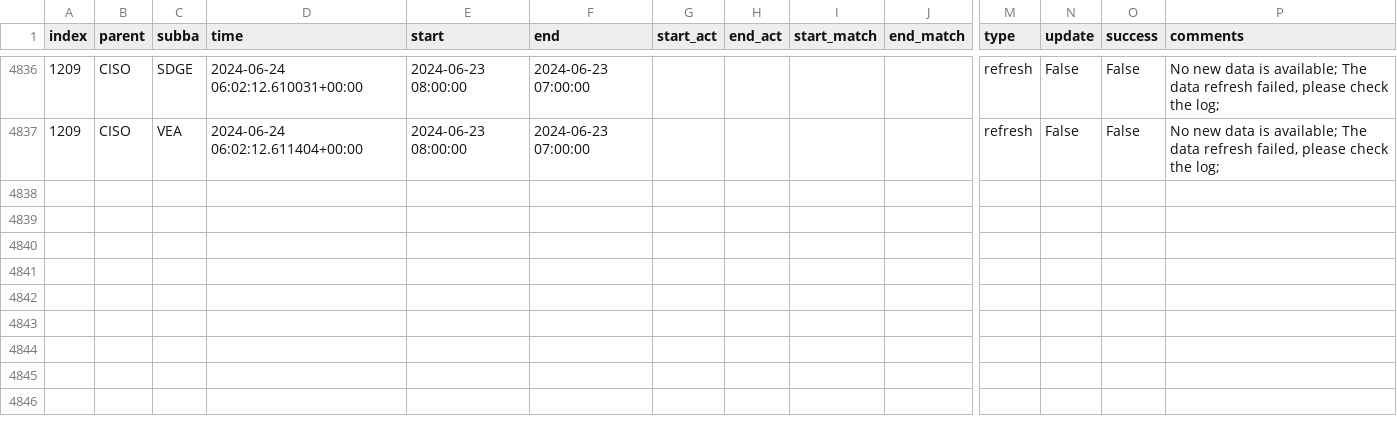
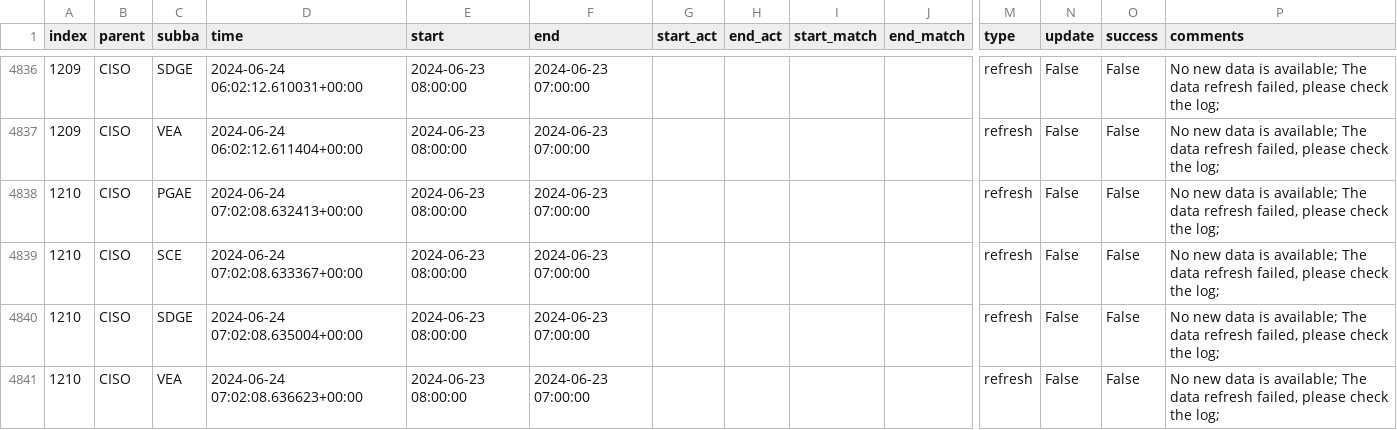
Before and after one commit to LucasO21/data-pipeline-automation-with-github-actions, a CSV file: metadata/ciso_log_py.csv, drawn as a sheet; only a part is shown, gaps mark what is left out; rows hold the shown columns only; the diff names each change by its address in the sheet, - before the commit and + after, or states it on an @@ line.

Commit message:
Auto update of the data

```diff
--- a/metadata/ciso_log_py.csv
+++ b/metadata/ciso_log_py.csv
+row 4838: 1210 | CISO | PGAE | 2024-06-24 07:02:08.632413+00:00 | 2024-06-23 08:00:00 | 2024-06-23 07:00:00 |  |  |  |  | refresh | False | False | No new data is available; The data refresh failed, please check the log;
+row 4839: 1210 | CISO | SCE | 2024-06-24 07:02:08.633367+00:00 | 2024-06-23 08:00:00 | 2024-06-23 07:00:00 |  |  |  |  | refresh | False | False | No new data is available; The data refresh failed, please check the log;
+row 4840: 1210 | CISO | SDGE | 2024-06-24 07:02:08.635004+00:00 | 2024-06-23 08:00:00 | 2024-06-23 07:00:00 |  |  |  |  | refresh | False | False | No new data is available; The data refresh failed, please check the log;
+row 4841: 1210 | CISO | VEA | 2024-06-24 07:02:08.636623+00:00 | 2024-06-23 08:00:00 | 2024-06-23 07:00:00 |  |  |  |  | refresh | False | False | No new data is available; The data refresh failed, please check the log;
```
Also changed, not shown: 2 other files.
